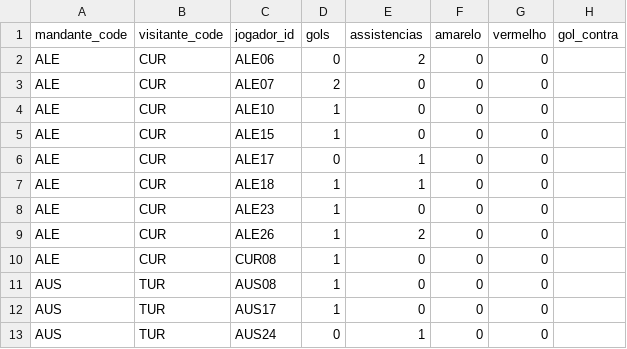
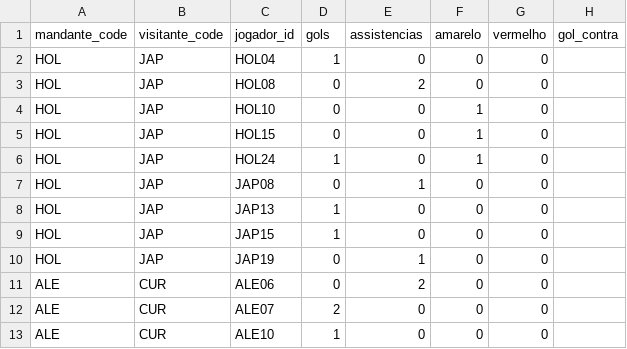
Before and after one commit to dttjader/tabcopa26, a CSV file: public/eventos.csv, drawn as a sheet; only a part is shown; the shorter side is filled out with more unchanged rows.

Commit message:
g10

```diff
--- a/public/eventos.csv
+++ b/public/eventos.csv
@@ -1,2 +1,11 @@
 mandante_code,visitante_code,jogador_id,gols,assistencias,amarelo,vermelho,gol_contra
+HOL,JAP,HOL04,1,0,0,0
+HOL,JAP,HOL08,0,2,0,0
+HOL,JAP,HOL10,0,0,1,0
+HOL,JAP,HOL15,0,0,1,0
+HOL,JAP,HOL24,1,0,1,0
+HOL,JAP,JAP08,0,1,0,0
+HOL,JAP,JAP13,1,0,0,0
+HOL,JAP,JAP15,1,0,0,0
+HOL,JAP,JAP19,0,1,0,0
 ALE,CUR,ALE06,0,2,0,0
```
